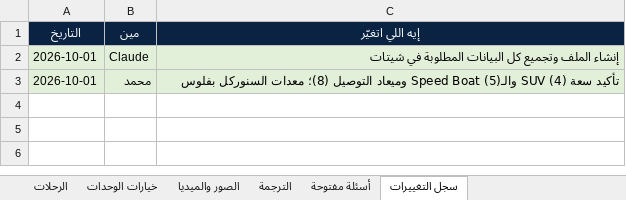
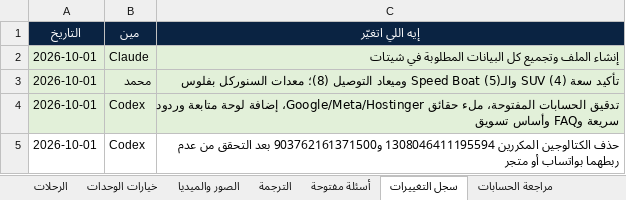
Before and after one commit to wego2388/wego-platform, an Excel workbook: clients/safari-tours-sharm/owner-data/safari-tours-owner-data-hub.xlsx, sheet سجل التغييرات, drawn as a sheet; only a part is shown; values as stored, in another font and other column widths than the file's, no borders; the diff covers the shown part only; the diff names each change by its address in the sheet, - before the commit and + after, or states it on an @@ line.

```diff
--- a/clients/safari-tours-sharm/owner-data/safari-tours-owner-data-hub.xlsx (sheet سجل التغييرات)
+++ b/clients/safari-tours-sharm/owner-data/safari-tours-owner-data-hub.xlsx (sheet سجل التغييرات)
+sheet tab: مراجعة الحسابات
+row 4: 2026-10-01 | Codex | تدقيق الحسابات المفتوحة، ملء حقائق Google/Meta/Hostinger، إضافة لوحة متابعة وردود سريعة وFAQ وأساس تسويق
+row 5: 2026-10-01 | Codex | حذف الكتالوجين المكررين 1308046411195594 و903762161371500 بعد التحقق من عدم ربطهما بواتساب أو متجر
```
Also changed, not shown: 2 added rows elsewhere in this sheet, sheet المنصات والسوشيال, sheet أسئلة مفتوحة, sheet اقرأني, sheet بيانات الشركة, sheet الدومين والسيرفر والخدمات, other sheet tabs, 3 other files.
